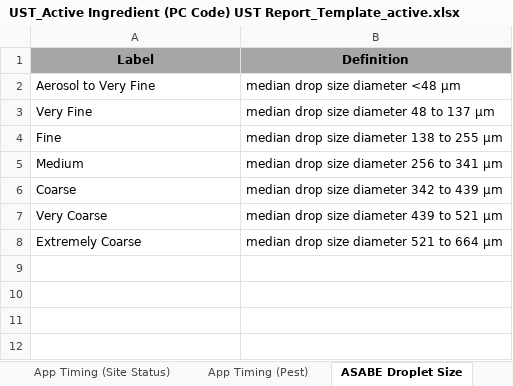
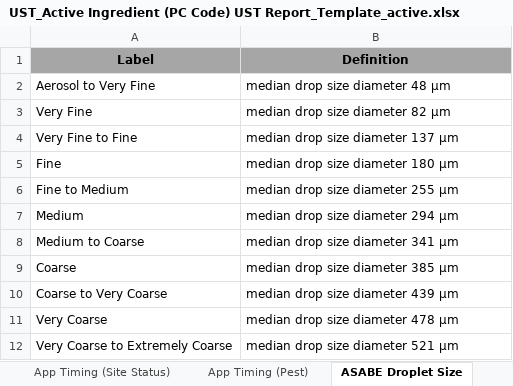
Before and after one commit to USEPA/Pesticide-Label-Data-Entry-Tool, an Excel workbook: data/templates/UST_Active Ingredient (PC Code) UST Report_Template_active.xlsx, sheet ASABE Droplet Size, drawn as a sheet; values as stored, in another font and other column widths than the file's, no borders; removed rows and columns are numbered as before the commit, all else as after; the diff names each change by its address in the sheet, - before the commit and + after, or states it on an @@ line.

```diff
--- a/data/templates/UST_Active Ingredient (PC Code) UST Report_Template_active.xlsx (sheet ASABE Droplet Size)
+++ b/data/templates/UST_Active Ingredient (PC Code) UST Report_Template_active.xlsx (sheet ASABE Droplet Size)
-B2 (Definition): median drop size diameter <48 µm
+B2 (Definition): median drop size diameter 48 µm
-B3 (Definition): median drop size diameter 48 to 137 µm
+B3 (Definition): median drop size diameter 82 µm
+row 4: Very Fine to Fine | median drop size diameter 137 µm
-B5 (Definition): median drop size diameter 138 to 255 µm
+B5 (Definition): median drop size diameter 180 µm
+row 6: Fine to Medium | median drop size diameter 255 µm
-B7 (Definition): median drop size diameter 256 to 341 µm
+B7 (Definition): median drop size diameter 294 µm
+row 8: Medium to Coarse | median drop size diameter 341 µm
-B9 (Definition): median drop size diameter 342 to 439 µm
+B9 (Definition): median drop size diameter 385 µm
+row 10: Coarse to Very Coarse | median drop size diameter 439 µm
-B11 (Definition): median drop size diameter 439 to 521 µm
+B11 (Definition): median drop size diameter 478 µm
-row 8: Extremely Coarse | median drop size diameter 521 to 664 µm
+row 12: Very Coarse to Extremely Coarse | median drop size diameter 521 µm
```
Also changed, not shown: sheet Crop Use Sites, sheet Non Crop Use Sites, sheet App Timing (Site Status), sheet Buffered Area, sheet Physical Form, sheet App. Equipment, 5 more sheets, other sheet tabs, hidden cells, charts or pictures, 1 other file.
